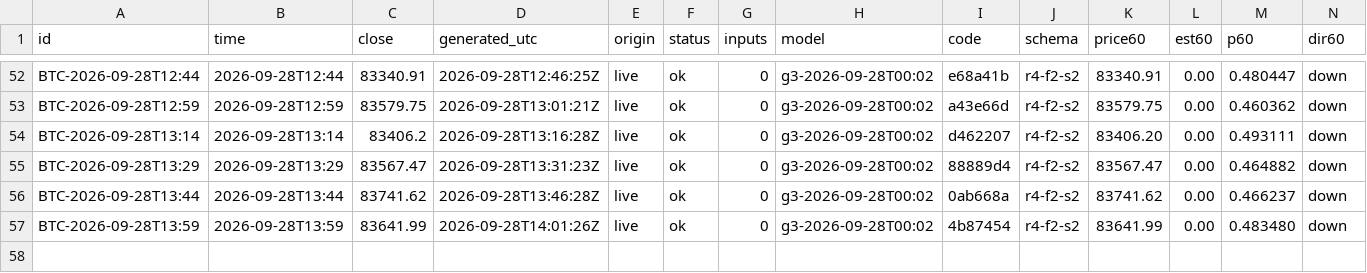
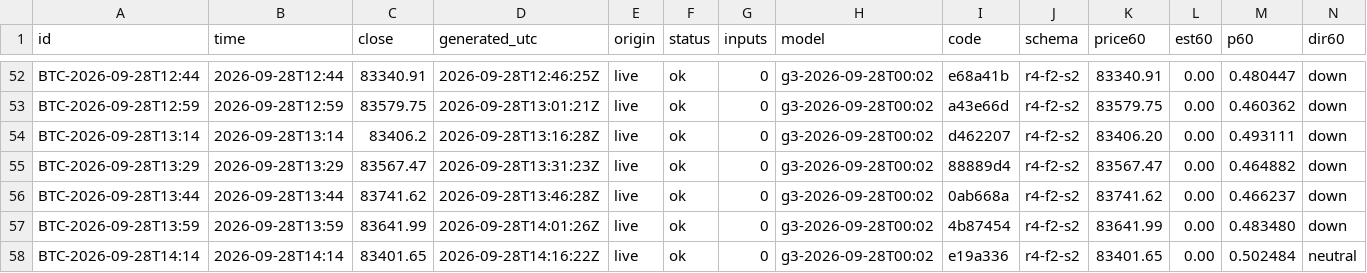
Before and after one commit to omidabduli/bitcoin-self-improving-prediction, a CSV file: data/predictions/2026-09-28.csv, drawn as a sheet; only a part is shown, gaps mark what is left out; rows hold the shown columns only; the diff names each change by its address in the sheet, - before the commit and + after, or states it on an @@ line.

```diff
--- a/data/predictions/2026-09-28.csv
+++ b/data/predictions/2026-09-28.csv
+row 58: BTC-2026-09-28T14:14 | 2026-09-28T14:14 | 83401.65 | 2026-09-28T14:16:22Z | live | ok | 0 | g3-2026-09-28T00:02 | e19a336 | r4-f2-s2 | 83401.65 | 0.00 | 0.502484 | neutral
```
Also changed, not shown: 3 other files.
